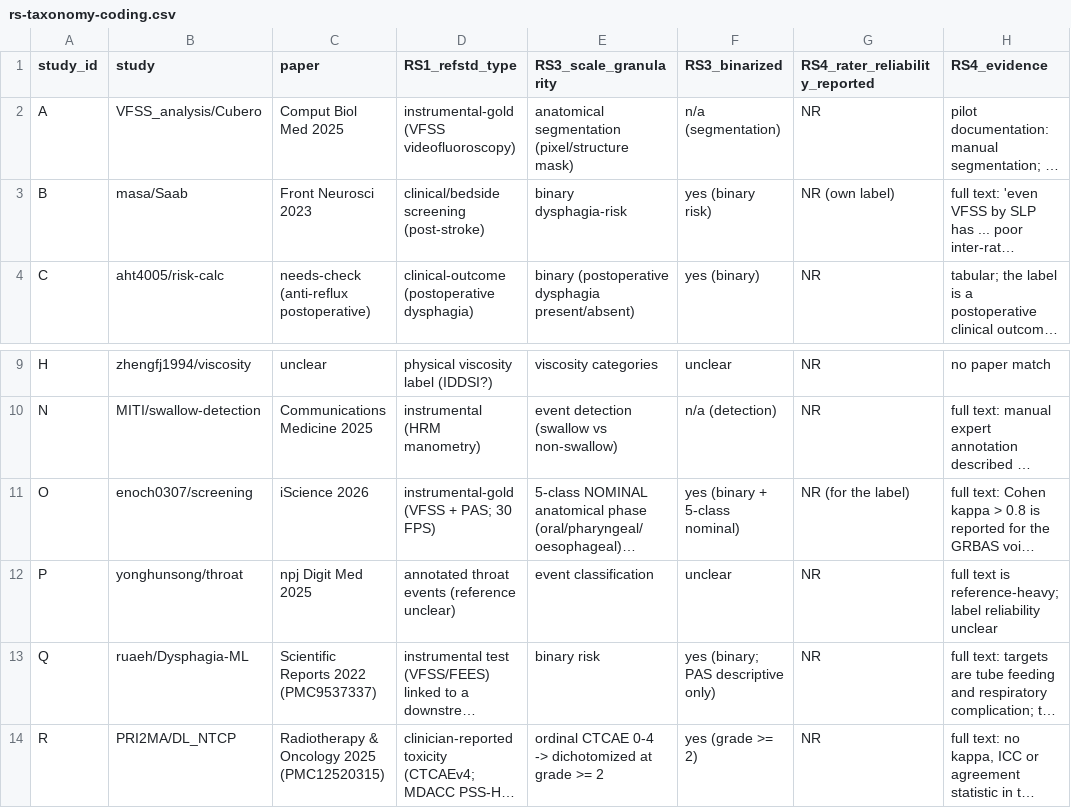
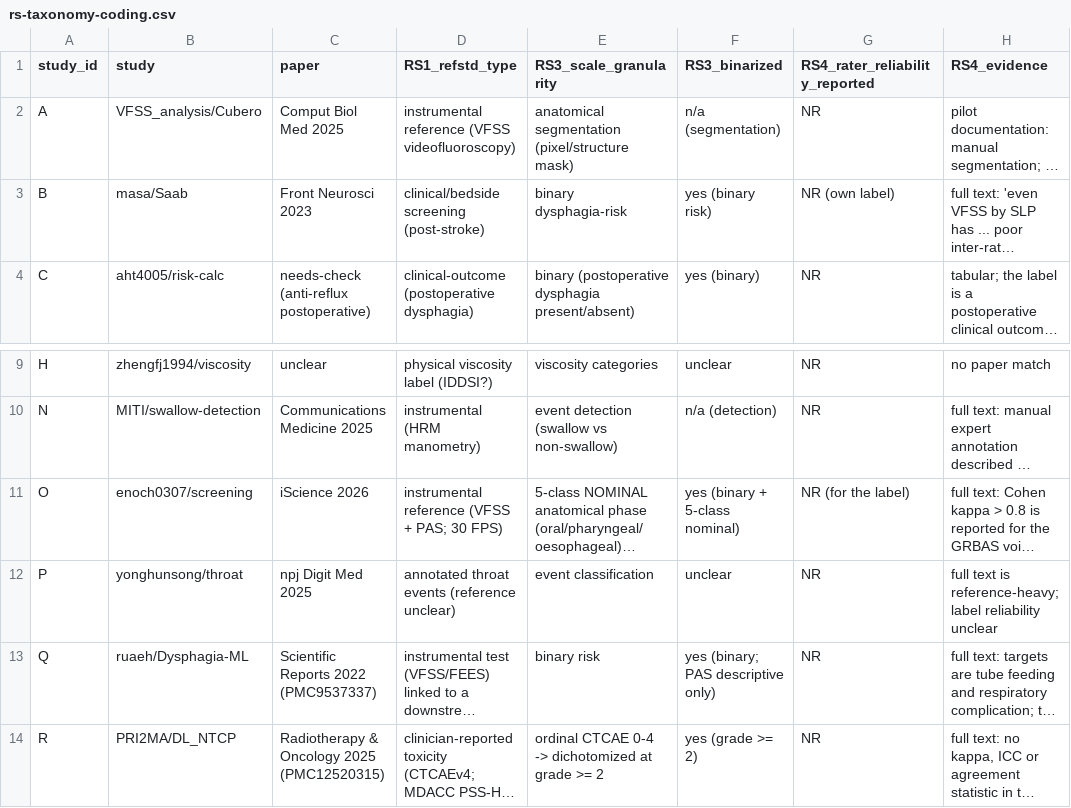
Before and after one commit to sefatuncer/dysphagia-ai-reproducibility-audit-2, a CSV file: transparency/rs-taxonomy-coding.csv, drawn as a sheet; only a part is shown, gaps mark what is left out; long unchanged cells end in …; the diff names each change by its address in the sheet, - before the commit and + after, or states it on an @@ line.

```diff
--- a/transparency/rs-taxonomy-coding.csv
+++ b/transparency/rs-taxonomy-coding.csv
-D2 (RS1_refstd_type): instrumental-gold (VFSS videofluoroscopy)
+D2 (RS1_refstd_type): instrumental reference (VFSS videofluoroscopy)
-D11 (RS1_refstd_type): instrumental-gold (VFSS + PAS; 30 FPS)
+D11 (RS1_refstd_type): instrumental reference (VFSS + PAS; 30 FPS)
```
Also changed, not shown: transparency/repo-intake-table.csv, 18 other files.
